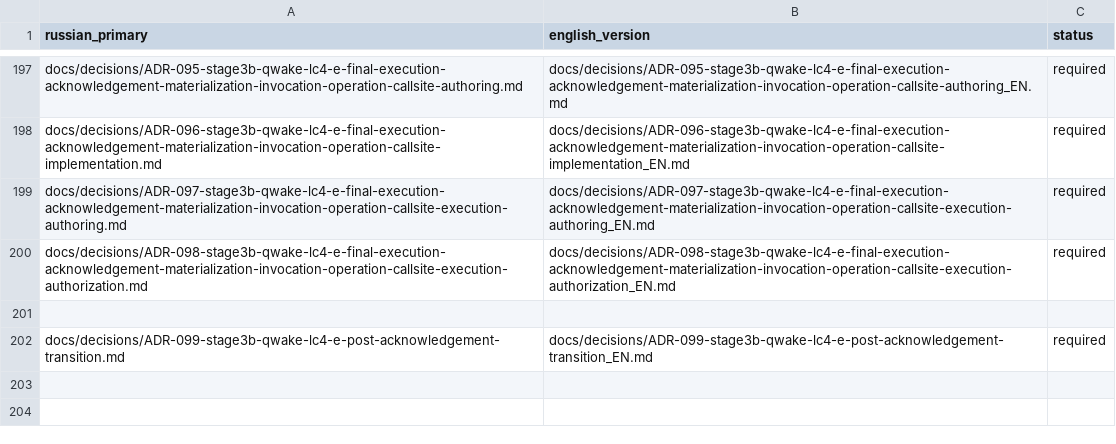
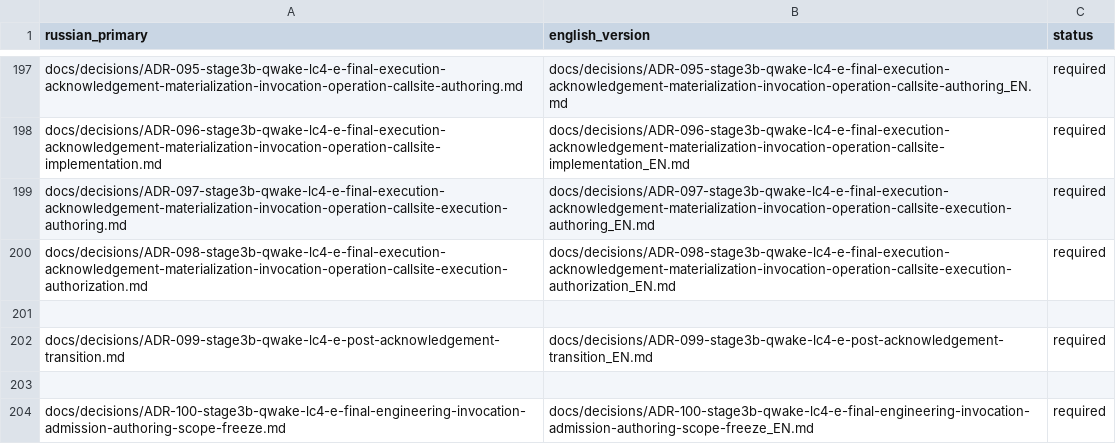
Before and after one commit to attractor-set/torch2pc-layerwise-thesis, a CSV file: docs/language-map.csv, drawn as a sheet; only a part is shown, gaps mark what is left out.

Commit message:
docs(stage3b): freeze final engineering invocation admission scope

```diff
--- a/docs/language-map.csv
+++ b/docs/language-map.csv
@@ -202 +202,3 @@ docs/decisions/ADR-098-stage3b-qwake-lc4-e-final-execution-acknowledgement-mater
 docs/decisions/ADR-099-stage3b-qwake-lc4-e-post-acknowledgement-transition.md,docs/decisions/ADR-099-stage3b-qwake-lc4-e-post-acknowledgement-transition_EN.md,required
+
+docs/decisions/ADR-100-stage3b-qwake-lc4-e-final-engineering-invocation-admission-authoring-scope-freeze.md,docs/decisions/ADR-100-stage3b-qwake-lc4-e-final-engineering-invocation-admission-authoring-scope-freeze_EN.md,required
```
Also changed, not shown: 12 other files.
